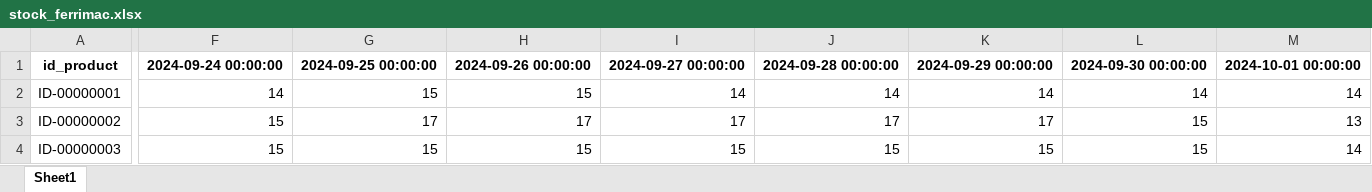
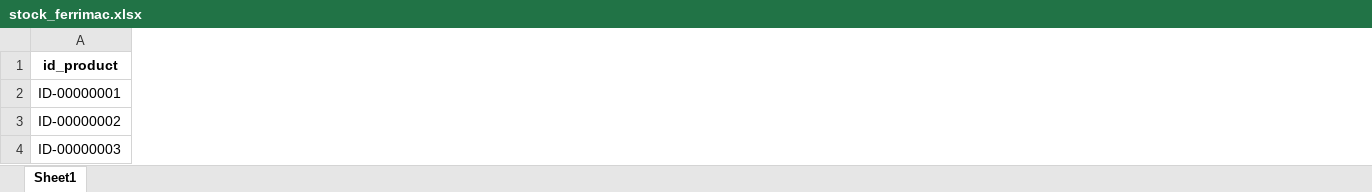
Before and after one commit to Simontiberio/ETL_airflow, an Excel workbook: base_datos/inventario/stock_ferrimac.xlsx, sheet Sheet1, drawn as a sheet; only a part is shown, gaps mark what is left out; values as stored, in another font and other column widths than the file's, no borders; the diff covers the shown part only; the diff names each change by its address in the sheet, - before the commit and + after, or states it on an @@ line.

```diff
--- a/base_datos/inventario/stock_ferrimac.xlsx (sheet Sheet1)
+++ b/base_datos/inventario/stock_ferrimac.xlsx (sheet Sheet1)
-column F, rows 1-4: 2024-09-24 00:00:00 | 14 | 15 | 15
-column G, rows 1-4: 2024-09-25 00:00:00 | 15 | 17 | 15
-column H, rows 1-4: 2024-09-26 00:00:00 | 15 | 17 | 15
-column I, rows 1-4: 2024-09-27 00:00:00 | 14 | 17 | 15
-column J, rows 1-4: 2024-09-28 00:00:00 | 14 | 17 | 15
-column K, rows 1-4: 2024-09-29 00:00:00 | 14 | 17 | 15
-column L, rows 1-4: 2024-09-30 00:00:00 | 14 | 15 | 15
-column M, rows 1-4: 2024-10-01 00:00:00 | 14 | 13 | 14
```
Also changed, not shown: 26 removed columns and 595 edited cells elsewhere in this sheet, base_datos/compras/compras_stock.xlsx, base_datos/inventario/compras_stock.xlsx, 4 other files.
